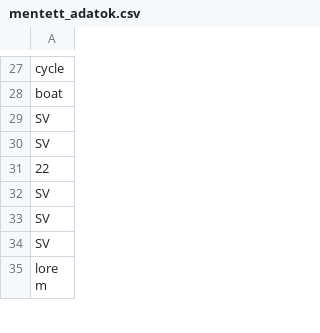
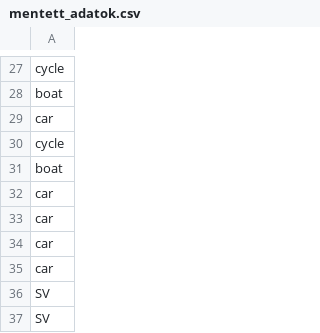
Before and after one commit to CsemezKitti/conduit, a CSV file: test_vizsgaremek_conduit_CSK/mentett_adatok.csv, drawn as a sheet; only a part is shown, gaps mark what is left out; the shorter side is filled out with more unchanged rows; the diff covers the shown part only; the diff names each change by its address in the sheet, - before the commit and + after, or states it on an @@ line.

```diff
--- a/test_vizsgaremek_conduit_CSK/mentett_adatok.csv
+++ b/test_vizsgaremek_conduit_CSK/mentett_adatok.csv
+row 29: car
+row 30: cycle
+row 31: boat
+row 32: car
+row 33: car
+row 34: car
+row 35: car
```
Also changed, not shown: 19 added rows and 1 moved row elsewhere in this file, 4 other files.
